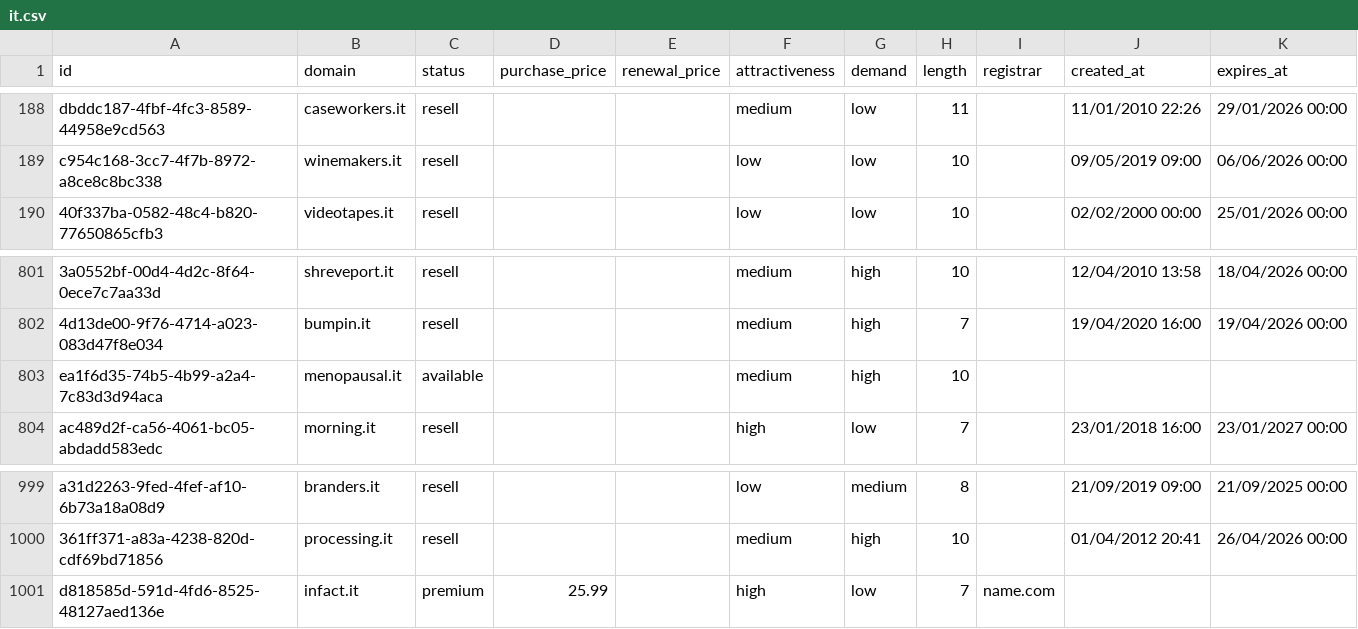
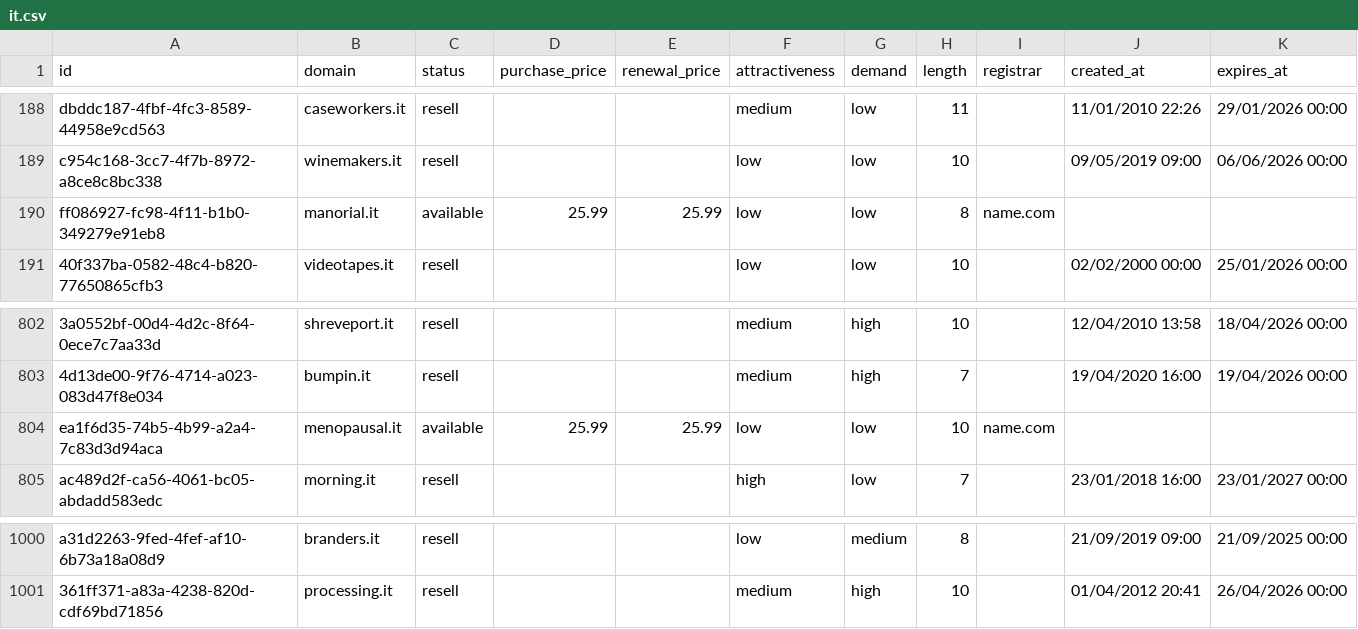
Before and after one commit to UniqueDomains/it-oneword-domains, a CSV file: it.csv, drawn as a sheet; only a part is shown, gaps mark what is left out; removed rows and columns are numbered as before the commit, all else as after; the diff names each change by its address in the sheet, - before the commit and + after, or states it on an @@ line.

Commit message:
Domains update

```diff
--- a/it.csv
+++ b/it.csv
+row 190: ff086927-fc98-4f11-b1b0-349279e91eb8 | manorial.it | available | 25.99 | 25.99 | low | low | 8 | name.com
-D804 (purchase_price): (empty)
+D804 (purchase_price): 25.99
-E804 (renewal_price): (empty)
+E804 (renewal_price): 25.99
-F804 (attractiveness): medium
+F804 (attractiveness): low
-G804 (demand): high
+G804 (demand): low
-I804 (registrar): (empty)
+I804 (registrar): name.com
-row 1001: d818585d-591d-4fd6-8525-48127aed136e | infact.it | premium | 25.99 |  | high | low | 7 | name.com
```
Also changed, not shown: 4 other files.
